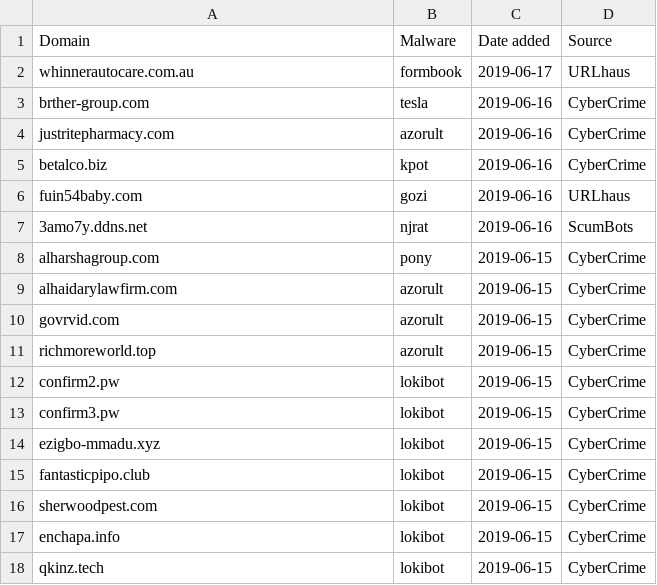
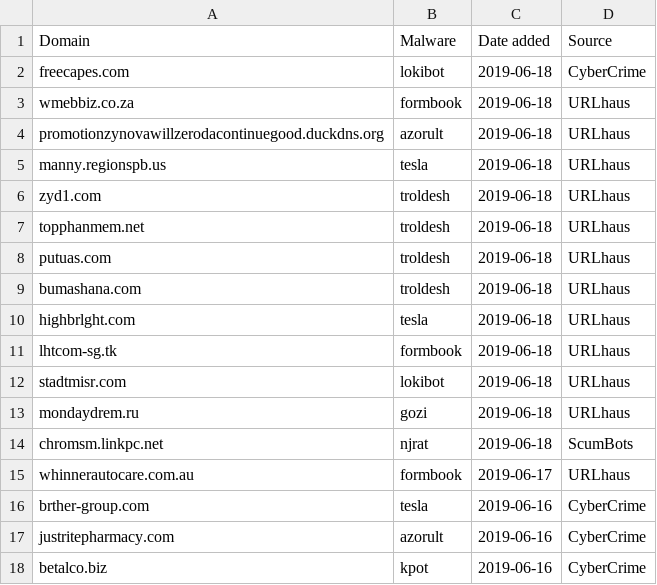
Before and after one commit to stamparm/blackbook, a CSV file: blackbook.csv, drawn as a sheet; only a part is shown; the shorter side is filled out with more unchanged rows; the diff names each change by its address in the sheet, - before the commit and + after, or states it on an @@ line.

Commit message:
Automatic update

```diff
--- a/blackbook.csv
+++ b/blackbook.csv
+row 2: freecapes.com | lokibot | 2019-06-18 | CyberCrime
+row 3: wmebbiz.co.za | formbook | 2019-06-18 | URLhaus
+row 4: promotionzynovawillzerodacontinuegood.duckdns.org | azorult | 2019-06-18 | URLhaus
+row 5: manny.regionspb.us | tesla | 2019-06-18 | URLhaus
+row 6: zyd1.com | troldesh | 2019-06-18 | URLhaus
+row 7: topphanmem.net | troldesh | 2019-06-18 | URLhaus
+row 8: putuas.com | troldesh | 2019-06-18 | URLhaus
+row 9: bumashana.com | troldesh | 2019-06-18 | URLhaus
+row 10: highbrlght.com | tesla | 2019-06-18 | URLhaus
+row 11: lhtcom-sg.tk | formbook | 2019-06-18 | URLhaus
+row 12: stadtmisr.com | lokibot | 2019-06-18 | URLhaus
+row 13: mondaydrem.ru | gozi | 2019-06-18 | URLhaus
+row 14: chromsm.linkpc.net | njrat | 2019-06-18 | ScumBots
```
